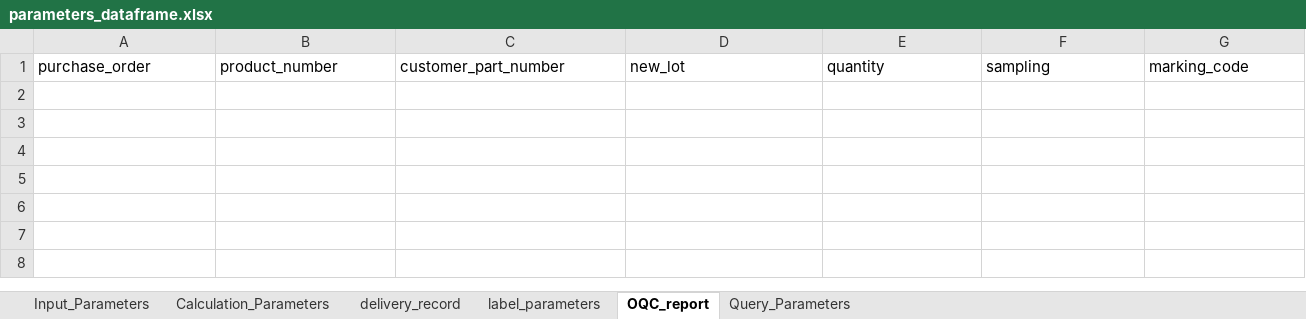
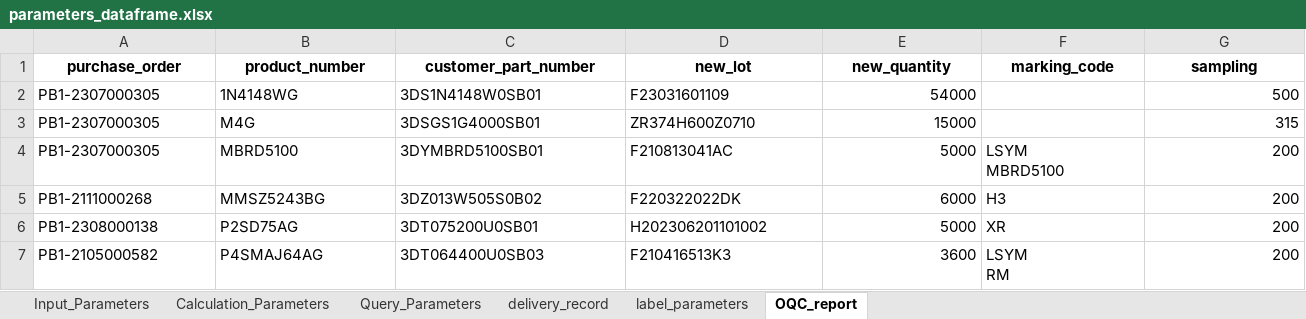
Before and after one commit to unssy/label_printing_20240401, an Excel workbook: parameters_dataframe.xlsx, sheet OQC_report, drawn as a sheet; values as stored, in another font and other column widths than the file's, no borders; ↵ is a line break in a cell; the diff names each change by its address in the sheet, - before the commit and + after, or states it on an @@ line.

```diff
--- a/parameters_dataframe.xlsx (sheet OQC_report)
+++ b/parameters_dataframe.xlsx (sheet OQC_report)
@@ sheet tab order changed: Input_Parameters | Calculation_Parameters | Query_Parameters | delivery_record | label_parameters | OQC_report @@
@@ A1:G1 bold: off → on, alignment: left → center @@
-E1: quantity
+E1: new_quantity
-F1: sampling
+F1: marking_code
-G1: marking_code
+G1: sampling
+row 2: PB1-2307000305 | 1N4148WG | 3DS1N4148W0SB01 | F23031601109 | 54000 |  | 500
+row 3: PB1-2307000305 | M4G | 3DSGS1G4000SB01 | ZR374H600Z0710 | 15000 |  | 315
+row 4: PB1-2307000305 | MBRD5100 | 3DYMBRD5100SB01 | F210813041AC | 5000 | LSYM ↵ MBRD5100 | 200
+row 5: PB1-2111000268 | MMSZ5243BG | 3DZ013W505S0B02 | F220322022DK | 6000 | H3 | 200
+row 6: PB1-2308000138 | P2SD75AG | 3DT075200U0SB01 | H202306201101002 | 5000 | XR | 200
+row 7: PB1-2105000582 | P4SMAJ64AG | 3DT064400U0SB03 | F210416513K3 | 3600 | LSYM ↵ RM | 200
```
Also changed, not shown: sheet Calculation_Parameters, sheet delivery_record, sheet label_parameters, sheet Input_Parameters, sheet Query_Parameters, 5 other files.
